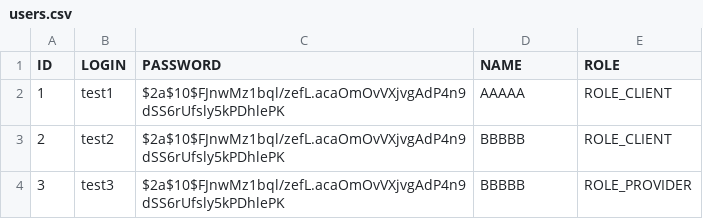
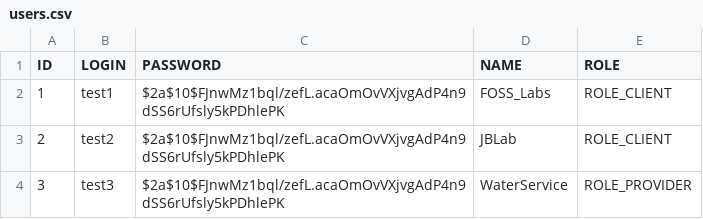
Before and after one commit to Raccoona/Water, a CSV file: src/main/resources/seeds/users.csv, drawn as a sheet.

Commit message:
typo fix

```diff
--- a/src/main/resources/seeds/users.csv
+++ b/src/main/resources/seeds/users.csv
@@ -1,4 +1,4 @@
 ID,LOGIN,PASSWORD,NAME,ROLE
-1,test1,$2a$10$FJnwMz1bql/zefL.acaOmOvVXjvgAdP4n9dSS6rUfsly5kPDhlePK,AAAAA,ROLE_CLIENT
-2,test2,$2a$10$FJnwMz1bql/zefL.acaOmOvVXjvgAdP4n9dSS6rUfsly5kPDhlePK,BBBBB,ROLE_CLIENT
-3,test3,$2a$10$FJnwMz1bql/zefL.acaOmOvVXjvgAdP4n9dSS6rUfsly5kPDhlePK,BBBBB,ROLE_PROVIDER
+1,test1,$2a$10$FJnwMz1bql/zefL.acaOmOvVXjvgAdP4n9dSS6rUfsly5kPDhlePK,FOSS_Labs,ROLE_CLIENT
+2,test2,$2a$10$FJnwMz1bql/zefL.acaOmOvVXjvgAdP4n9dSS6rUfsly5kPDhlePK,JBLab,ROLE_CLIENT
+3,test3,$2a$10$FJnwMz1bql/zefL.acaOmOvVXjvgAdP4n9dSS6rUfsly5kPDhlePK,WaterService,ROLE_PROVIDER
```
Also changed, not shown: 3 other files.
